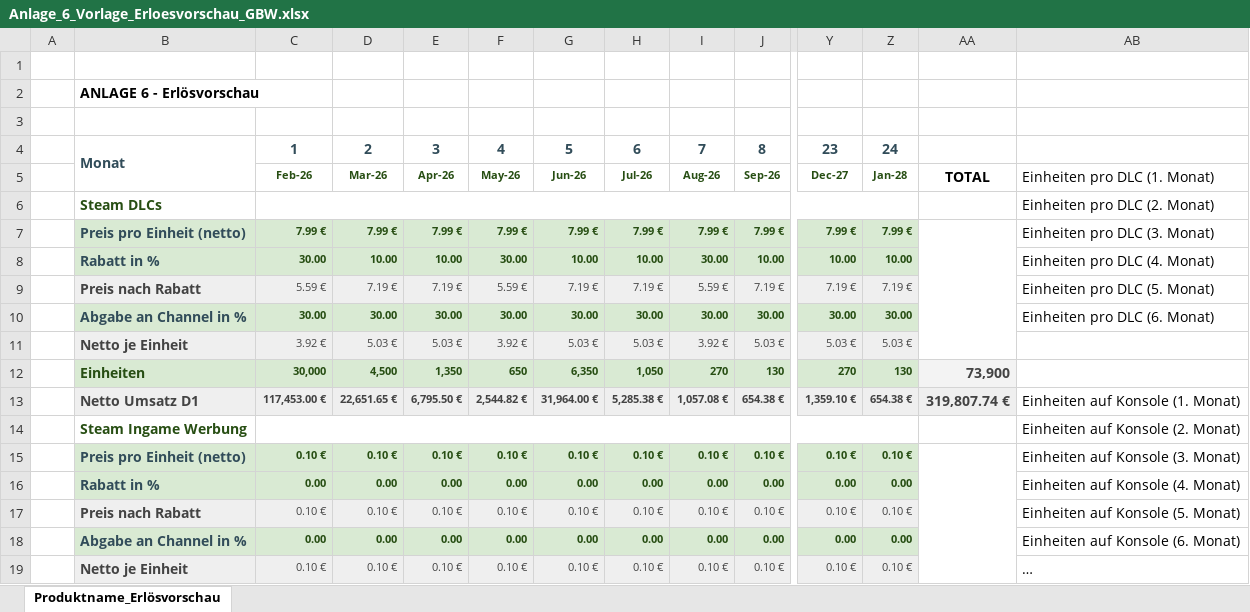
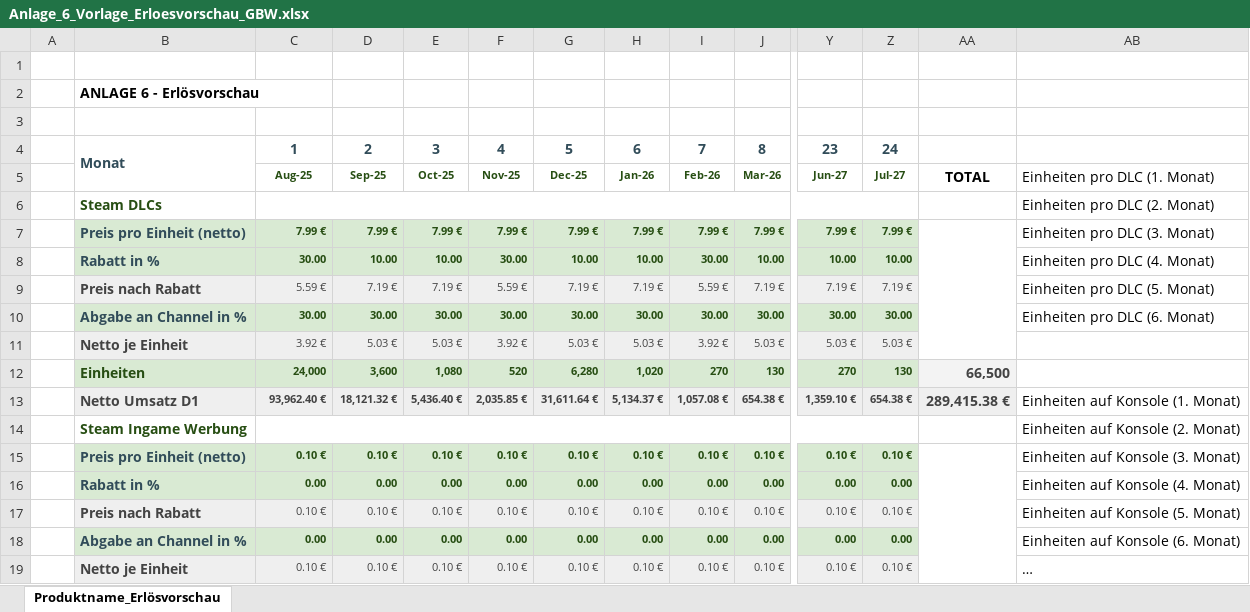
Before and after one commit to SimonBlasen/ScrewDriversMFG, an Excel workbook: Produktionsförderung/Anlage_6_Vorlage_Erloesvorschau_GBW.xlsx, sheet Produktname_Erlösvorschau, drawn as a sheet; only a part is shown, gaps mark what is left out; values as stored, in another font and other column widths than the file's, no borders; charts and pictures not drawn; removed rows and columns are numbered as before the commit, all else as after; rows hold the shown columns only; the diff covers the shown part only; the diff names each change by its address in the sheet, - before the commit and + after, or states it on an @@ line.

```diff
--- a/Produktionsförderung/Anlage_6_Vorlage_Erloesvorschau_GBW.xlsx (sheet Produktname_Erlösvorschau)
+++ b/Produktionsförderung/Anlage_6_Vorlage_Erloesvorschau_GBW.xlsx (sheet Produktname_Erlösvorschau)
-row 5:  |  | Feb-26 | Mar-26 | Apr-26 | May-26 | Jun-26 | Jul-26 | Aug-26 | Sep-26 | Dec-27 | Jan-28 | TOTAL | Einheiten pro DLC (1. Monat)
+row 5:  |  | Aug-25 | Sep-25 | Oct-25 | Nov-25 | Dec-25 | Jan-26 | Feb-26 | Mar-26 | Jun-27 | Jul-27 | TOTAL | Einheiten pro DLC (1. Monat)
-C12: 30,000
+C12: 24,000
-D12: 4,500
+D12: 3,600
-E12: 1,350
+E12: 1,080
-F12: 650
+F12: 520
-G12: 6,350
+G12: 6,280
-H12: 1,050
+H12: 1,020
-AA12: 73,900
+AA12: 66,500
-C13: 117,453.00 €
+C13: 93,962.40 €
-D13: 22,651.65 €
+D13: 18,121.32 €
-E13: 6,795.50 €
+E13: 5,436.40 €
-F13: 2,544.82 €
+F13: 2,035.85 €
-G13: 31,964.00 €
+G13: 31,611.64 €
-H13: 5,285.38 €
+H13: 5,134.37 €
-AA13: 319,807.74 €
+AA13: 289,415.38 €
```
Also changed, not shown: 15 added rows and 15 removed rows elsewhere in this sheet, Produktionsförderung/Anlage_6_Vorlage_Recoupmentplan_GBW.xlsx, Produktionsförderung/Anlage_9_Vorlage_Kostenplan_GBW.xlsx.
